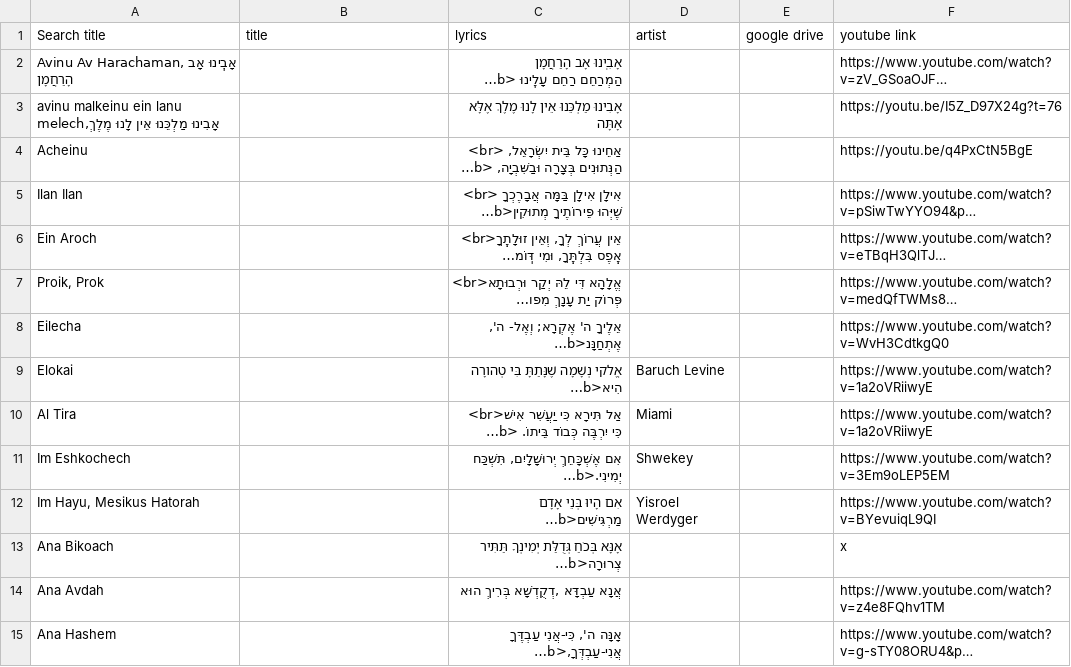
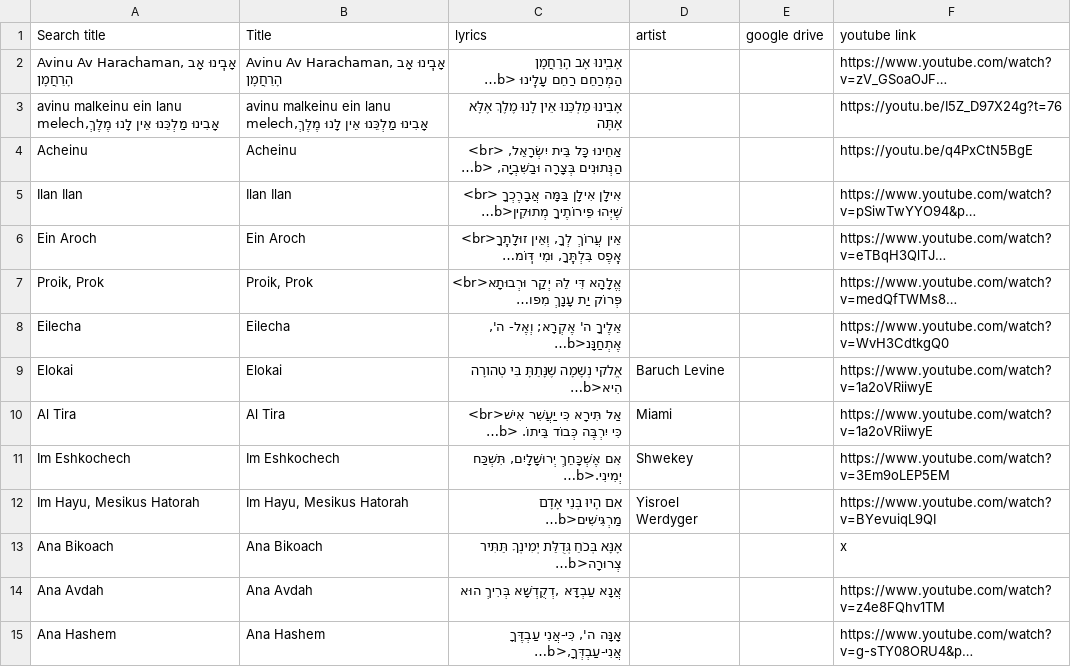
Before and after one commit to isaacngordon/niggun-sheet, a CSV file: data/songs.csv, drawn as a sheet; only a part is shown; long unchanged cells end in …; the diff covers the shown part only; the diff names each change by its address in the sheet, - before the commit and + after, or states it on an @@ line.

```diff
--- a/data/songs.csv
+++ b/data/songs.csv
-B1: title
+B1: Title
-B2 (Title): (empty)
+B2 (Title): Avinu Av Harachaman, אָבִֽינוּ אָב הָרַחֲמָן
-B3 (Title): (empty)
+B3 (Title): avinu malkeinu ein lanu melech,אָבִינוּ מַלְכֵּנוּ אֵין לָנוּ מֶלֶךְ
-B4 (Title): (empty)
+B4 (Title): Acheinu
-B5 (Title): (empty)
+B5 (Title): Ilan Ilan
-B6 (Title): (empty)
+B6 (Title): Ein Aroch
-B7 (Title): (empty)
+B7 (Title): Proik, Prok
-B8 (Title): (empty)
+B8 (Title): Eilecha
-B9 (Title): (empty)
+B9 (Title): Elokai
-B10 (Title): (empty)
+B10 (Title): Al Tira
-B11 (Title): (empty)
+B11 (Title): Im Eshkochech
-B12 (Title): (empty)
+B12 (Title): Im Hayu, Mesikus Hatorah
-B13 (Title): (empty)
+B13 (Title): Ana Bikoach
-B14 (Title): (empty)
+B14 (Title): Ana Avdah
-B15 (Title): (empty)
+B15 (Title): Ana Hashem
```
Also changed, not shown: 89 edited cells elsewhere in this file, 1 other file.
